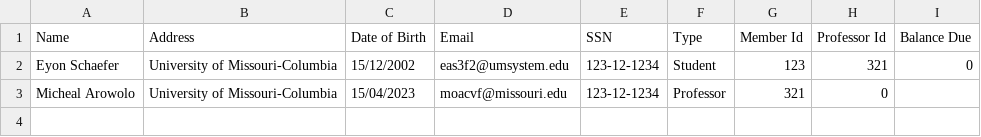
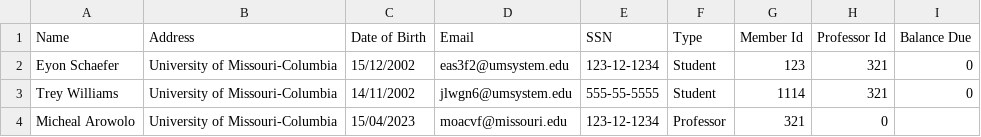
Before and after one commit to swog/javalib9, a CSV file: src/main/resources/LibraryContentFiles/People.csv, drawn as a sheet.

```diff
--- a/src/main/resources/LibraryContentFiles/People.csv
+++ b/src/main/resources/LibraryContentFiles/People.csv
@@ -2,2 +2,3 @@ Name,Address,Date of Birth,Email,SSN,Type,Member Id,Professor Id,Balance Due
 Eyon Schaefer,University of Missouri-Columbia,15/12/2002,eas3f2@umsystem.edu,123-12-1234,Student,123,321,0
+Trey Williams,University of Missouri-Columbia,14/11/2002,jlwgn6@umsystem.edu,555-55-5555,Student,1114,321,0
 Micheal Arowolo,University of Missouri-Columbia,15/04/2023,moacvf@missouri.edu,123-12-1234,Professor,321,0
```
Also changed, not shown: src/main/resources/LibraryContentFiles/BookList.csv, target/classes/LibraryContentFiles/BookList.csv, 7 other files.
